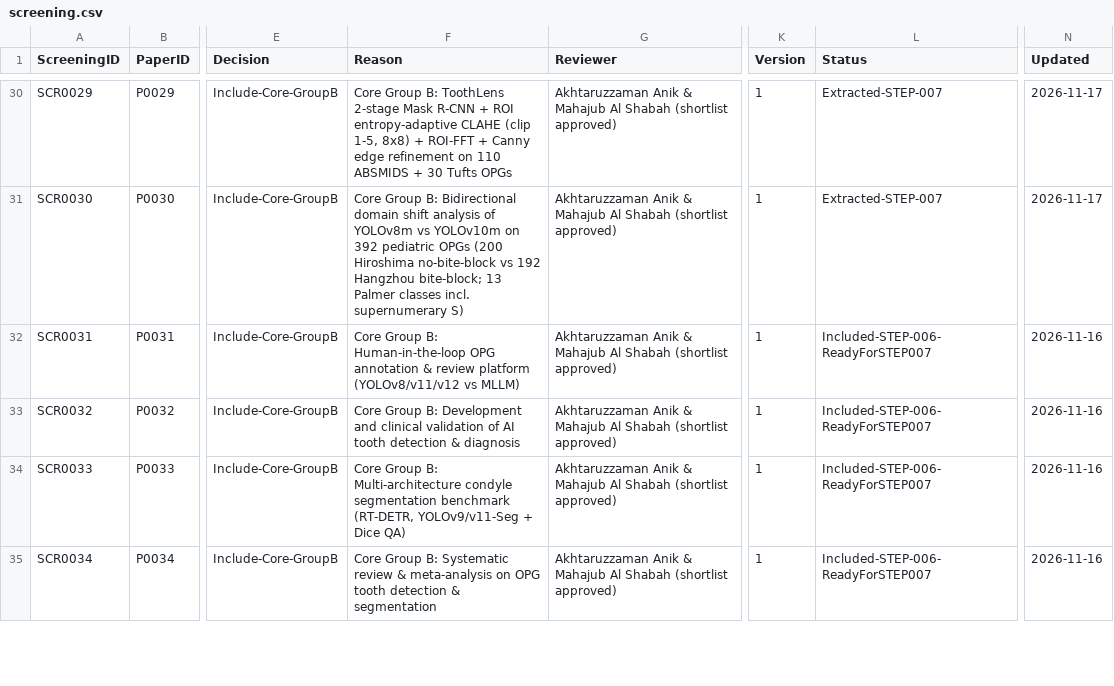
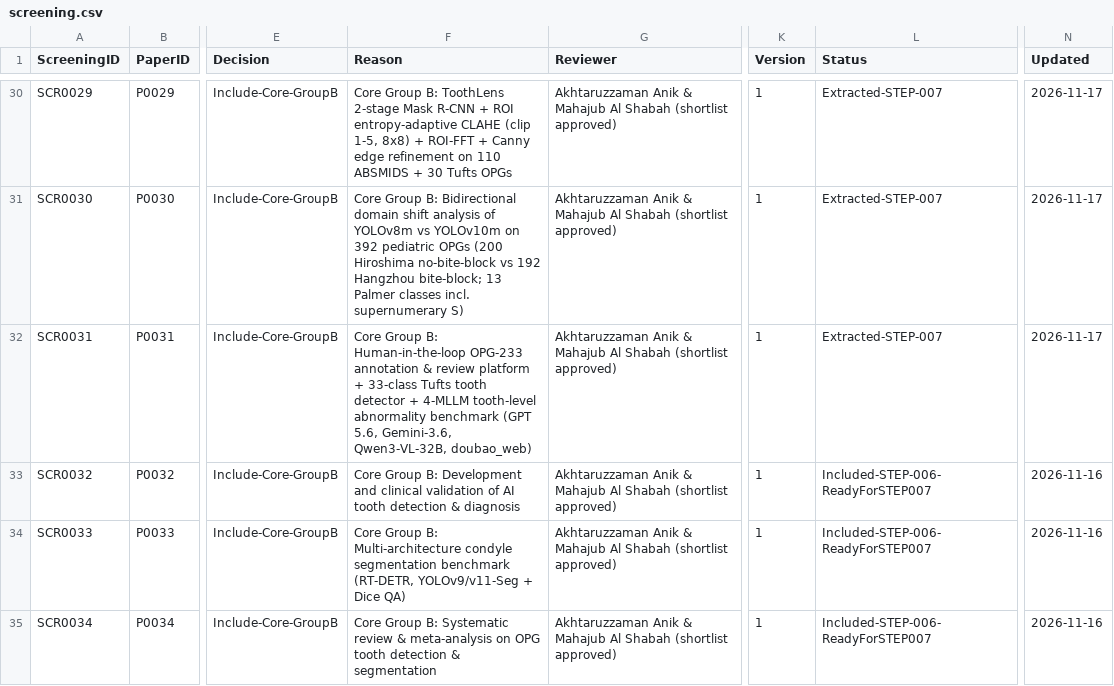
Before and after one commit to akhtaruzzamananik/Thesis-for-Defense, a CSV file: 02_Literature/screening.csv, drawn as a sheet; only a part is shown, gaps mark what is left out; the diff names each change by its address in the sheet, - before the commit and + after, or states it on an @@ line.

```diff
--- a/02_Literature/screening.csv
+++ b/02_Literature/screening.csv
-F32 (Reason): …B: Human-in-the-loop OPG annotation & review platform (YOLOv8/v11/v12 vs MLLM)
+F32 (Reason): …B: Human-in-the-loop OPG-233 annotation & review platform + 33-class Tufts tooth detector + 4-MLLM tooth-level abnormality benchmark (GPT 5.6, Gemini-3.6, Qwen3-VL-32B, doubao_web)
-L32 (Status): Included-STEP-006-ReadyForSTEP007
+L32 (Status): Extracted-STEP-007
-N32 (Updated): 2026-11-16
+N32 (Updated): 2026-11-17
```
Also changed, not shown: 02_Literature/papers.csv, 1 other file.
